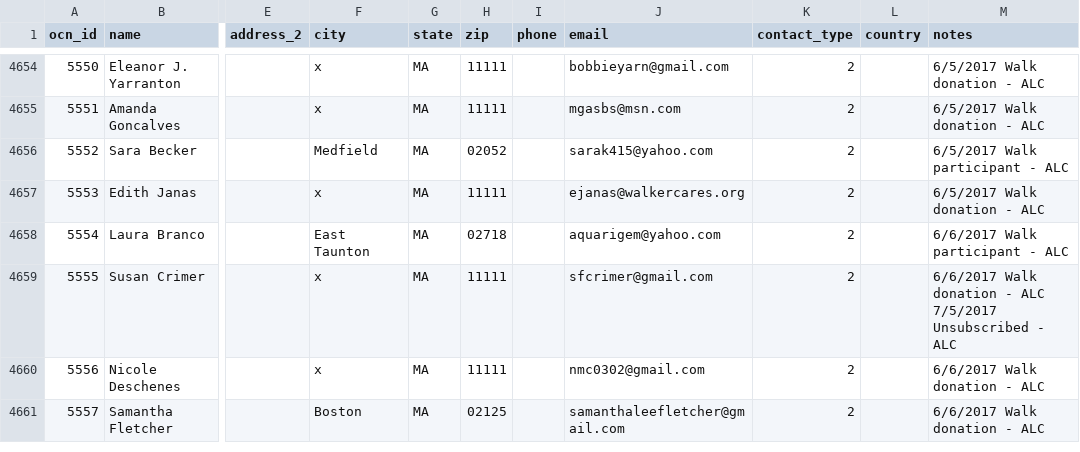
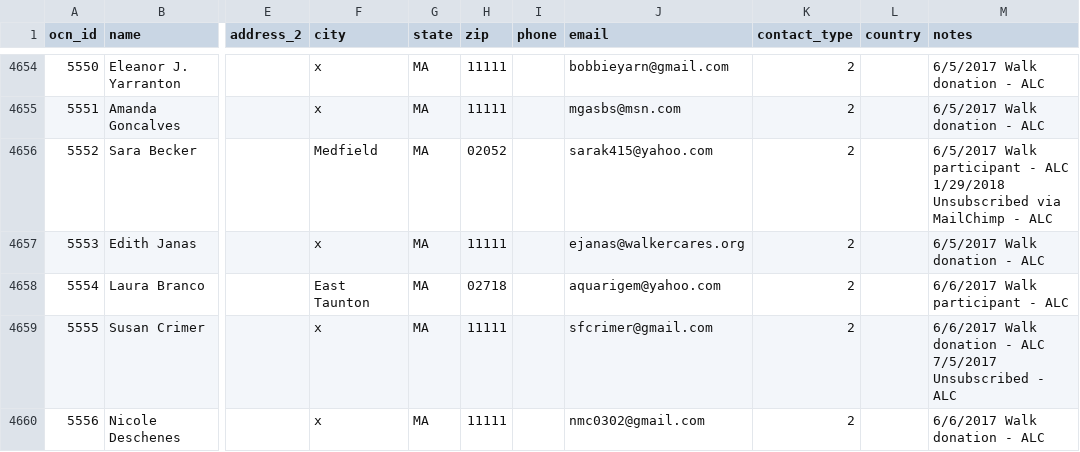
Before and after one commit to mareinc/mare, a CSV file: migration-data/csv-data/outside_contact.csv, drawn as a sheet; only a part is shown, gaps mark what is left out; the shorter side is filled out with more unchanged rows; ↵ is a line break in a cell; the diff names each change by its address in the sheet, - before the commit and + after, or states it on an @@ line.

```diff
--- a/migration-data/csv-data/outside_contact.csv
+++ b/migration-data/csv-data/outside_contact.csv
-M4656 (notes): …- ALC
+M4656 (notes): …- ALC ↵ 1/29/2018 Unsubscribed via MailChimp - ALC
```
Also changed, not shown: migration-data/csv-data/family_child.csv, migration-data/csv-data/family_race_preference.csv, 14 other files.
